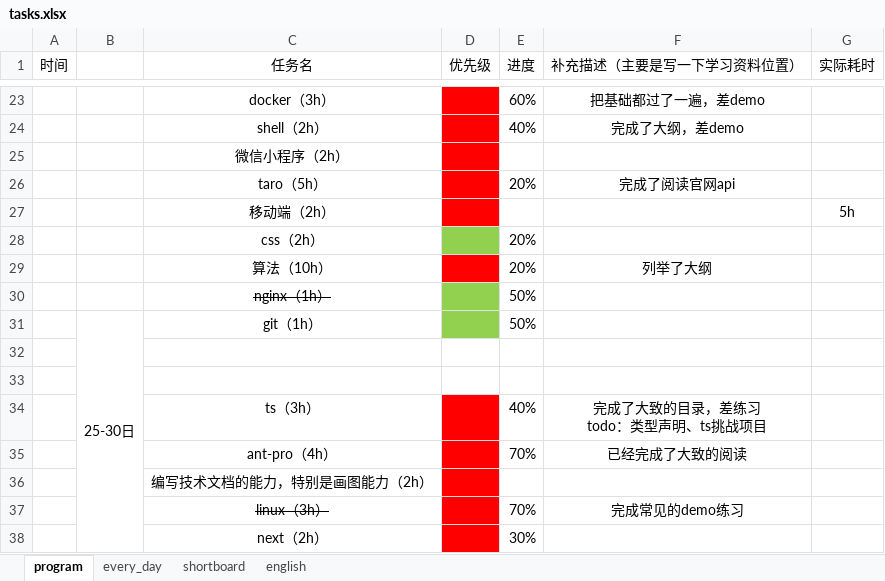
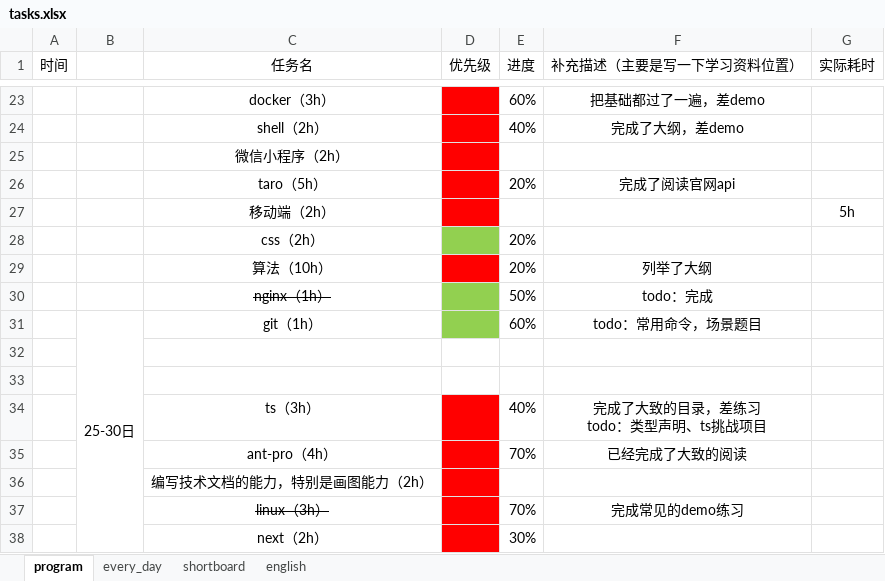
Before and after one commit to CODER-ZHM1997/FE-blogs, an Excel workbook: tasks.xlsx, sheet program, drawn as a sheet; only a part is shown, gaps mark what is left out; values as stored, in another font and other column widths than the file's, no borders; conditional formats not drawn; the diff covers the shown part only; the diff names each change by its address in the sheet, - before the commit and + after, or states it on an @@ line.

```diff
--- a/tasks.xlsx (sheet program)
+++ b/tasks.xlsx (sheet program)
-F30 (补充描述（主要是写一下学习资料位置）): (empty)
+F30 (补充描述（主要是写一下学习资料位置）): todo：完成
-E31 (进度): 50%
+E31 (进度): 60%
-F31 (补充描述（主要是写一下学习资料位置）): (empty)
+F31 (补充描述（主要是写一下学习资料位置）): todo：常用命令，场景题目
```
Also changed, not shown: 12 added rows and 6 edited cells elsewhere in this sheet, sheet every_day, sheet shortboard, 33 other files.
